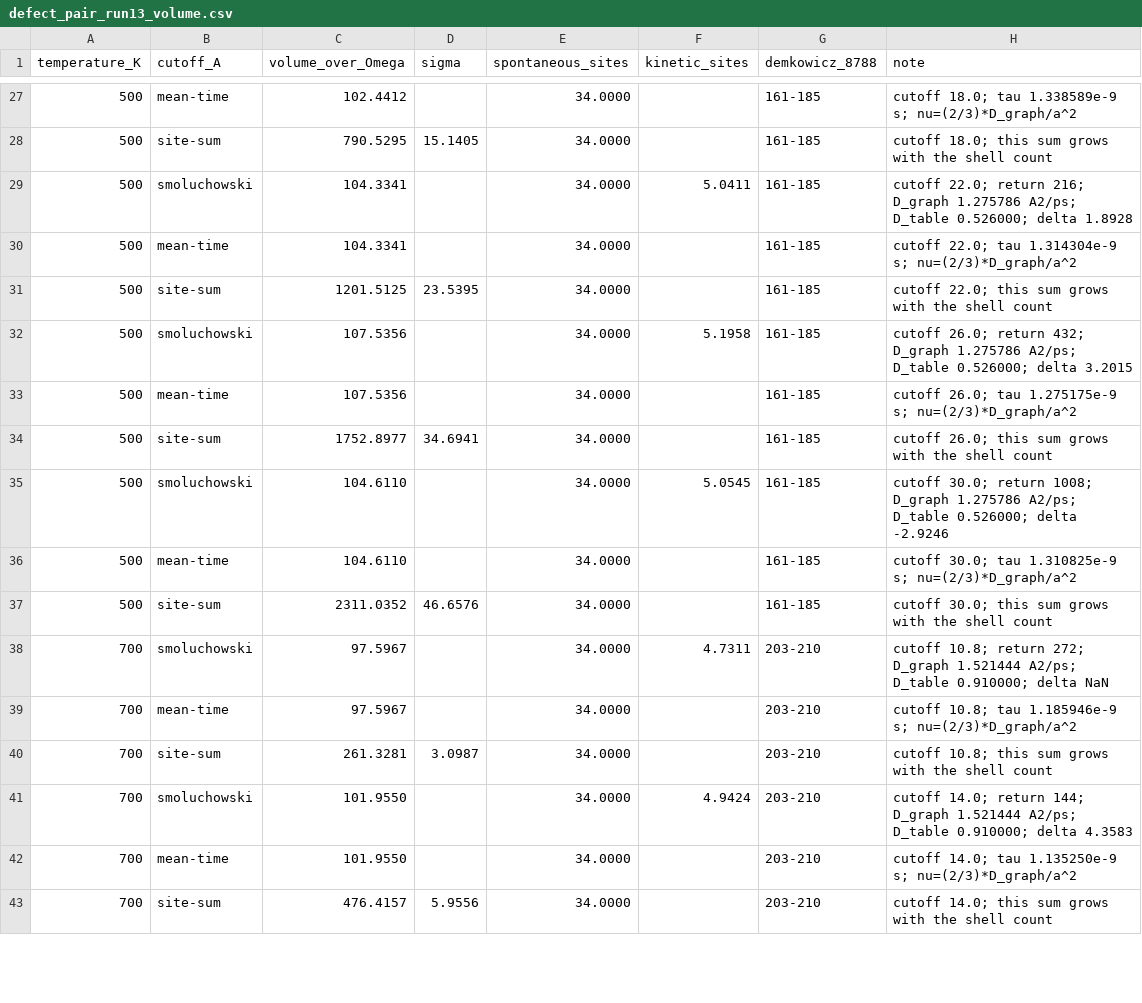
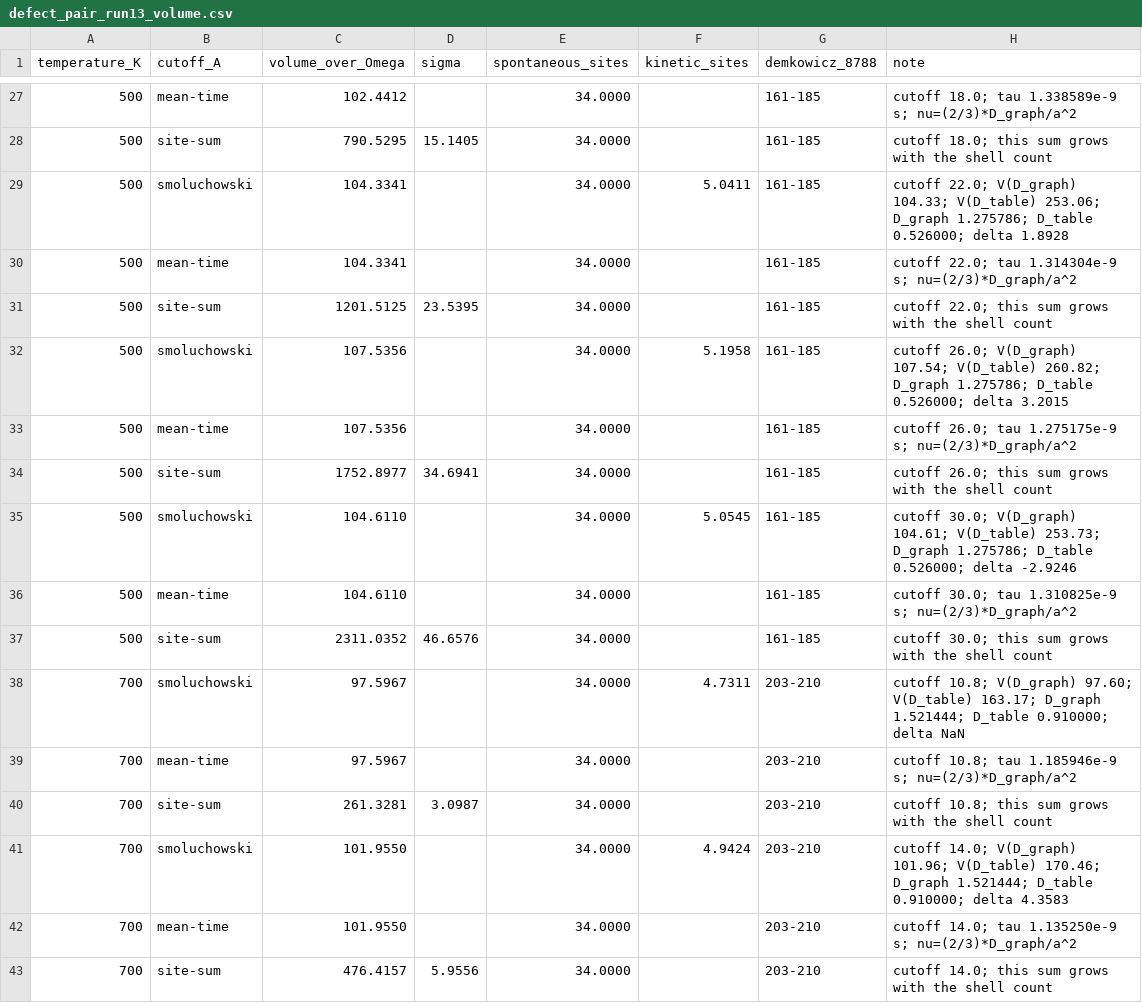
Before and after one commit to OmniPotentRPC/rgsaddle, a CSV file: benchmarks/defect_pair_run13_volume.csv, drawn as a sheet; only a part is shown, gaps mark what is left out; the diff covers the shown part only.

Commit message:
test: measure the free dumbbell diffusivity with the lattice thermostat
The 13^3 Langevin trajectories use the same split as npt_lattice.
The Smoluchowski volume is reported with the graph diffusivity and
with the Table 1 diffusivity.

```diff
--- a/benchmarks/defect_pair_run13_volume.csv
+++ b/benchmarks/defect_pair_run13_volume.csv
@@ -28,15 +28,15 @@ temperature_K,cutoff_A,volume_over_Omega,sigma,spontaneous_sites,kinetic_sites,d
 500,site-sum,790.5295,15.1405,34.0000,,161-185,cutoff 18.0; this sum grows with the shell count
-500,smoluchowski,104.3341,,34.0000,5.0411,161-185,cutoff 22.0; return 216; D_graph 1.275786 A2/ps; D_table 0.526000; delta 1.8928
+500,smoluchowski,104.3341,,34.0000,5.0411,161-185,cutoff 22.0; V(D_graph) 104.33; V(D_table) 253.06; D_graph 1.275786; D_table 0.526000; delta 1.8928
 500,mean-time,104.3341,,34.0000,,161-185,cutoff 22.0; tau 1.314304e-9 s; nu=(2/3)*D_graph/a^2
 500,site-sum,1201.5125,23.5395,34.0000,,161-185,cutoff 22.0; this sum grows with the shell count
-500,smoluchowski,107.5356,,34.0000,5.1958,161-185,cutoff 26.0; return 432; D_graph 1.275786 A2/ps; D_table 0.526000; delta 3.2015
+500,smoluchowski,107.5356,,34.0000,5.1958,161-185,cutoff 26.0; V(D_graph) 107.54; V(D_table) 260.82; D_graph 1.275786; D_table 0.526000; delta 3.2015
 500,mean-time,107.5356,,34.0000,,161-185,cutoff 26.0; tau 1.275175e-9 s; nu=(2/3)*D_graph/a^2
 500,site-sum,1752.8977,34.6941,34.0000,,161-185,cutoff 26.0; this sum grows with the shell count
-500,smoluchowski,104.6110,,34.0000,5.0545,161-185,cutoff 30.0; return 1008; D_graph 1.275786 A2/ps; D_table 0.526000; delta -2.9246
+500,smoluchowski,104.6110,,34.0000,5.0545,161-185,cutoff 30.0; V(D_graph) 104.61; V(D_table) 253.73; D_graph 1.275786; D_table 0.526000; delta -2.9246
 500,mean-time,104.6110,,34.0000,,161-185,cutoff 30.0; tau 1.310825e-9 s; nu=(2/3)*D_graph/a^2
 500,site-sum,2311.0352,46.6576,34.0000,,161-185,cutoff 30.0; this sum grows with the shell count
-700,smoluchowski,97.5967,,34.0000,4.7311,203-210,cutoff 10.8; return 272; D_graph 1.521444 A2/ps; D_table 0.910000; delta NaN
+700,smoluchowski,97.5967,,34.0000,4.7311,203-210,cutoff 10.8; V(D_graph) 97.60; V(D_table) 163.17; D_graph 1.521444; D_table 0.910000; delta NaN
 700,mean-time,97.5967,,34.0000,,203-210,cutoff 10.8; tau 1.185946e-9 s; nu=(2/3)*D_graph/a^2
 700,site-sum,261.3281,3.0987,34.0000,,203-210,cutoff 10.8; this sum grows with the shell count
-700,smoluchowski,101.9550,,34.0000,4.9424,203-210,cutoff 14.0; return 144; D_graph 1.521444 A2/ps; D_table 0.910000; delta 4.3583
+700,smoluchowski,101.9550,,34.0000,4.9424,203-210,cutoff 14.0; V(D_graph) 101.96; V(D_table) 170.46; D_graph 1.521444; D_table 0.910000; delta 4.3583
 700,mean-time,101.9550,,34.0000,,203-210,cutoff 14.0; tau 1.135250e-9 s; nu=(2/3)*D_graph/a^2
```
Also changed, not shown: 13 edited cells elsewhere in this file, 4 other files.
